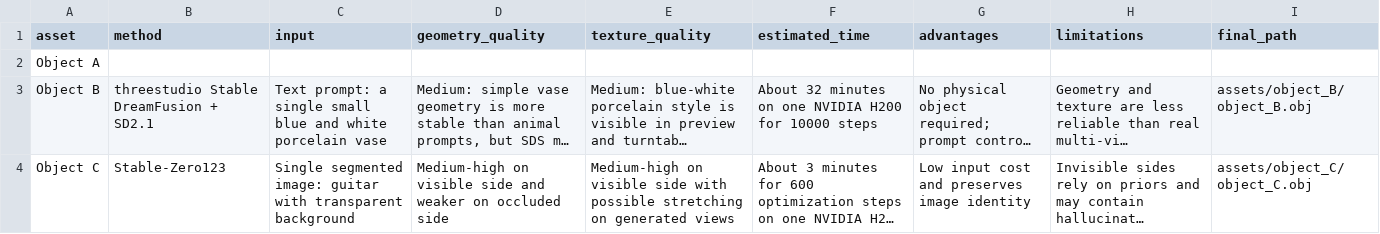
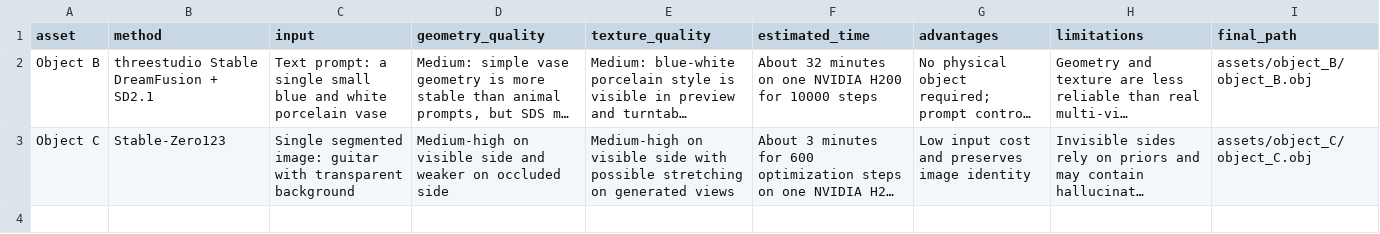
Before and after one commit to Therebe123/3dgs-aigc-act-final, a CSV file: task1_3dgs_aigc/member_B/docs/comparison_table.csv, drawn as a sheet; long unchanged cells end in …; the diff names each change by its address in the sheet, - before the commit and + after, or states it on an @@ line.

```diff
--- a/task1_3dgs_aigc/member_B/docs/comparison_table.csv
+++ b/task1_3dgs_aigc/member_B/docs/comparison_table.csv
-row 2: Object A
```
Also changed, not shown: task1_3dgs_aigc/member_B/docs/transforms_clean_candidate.csv, 11 other files.
